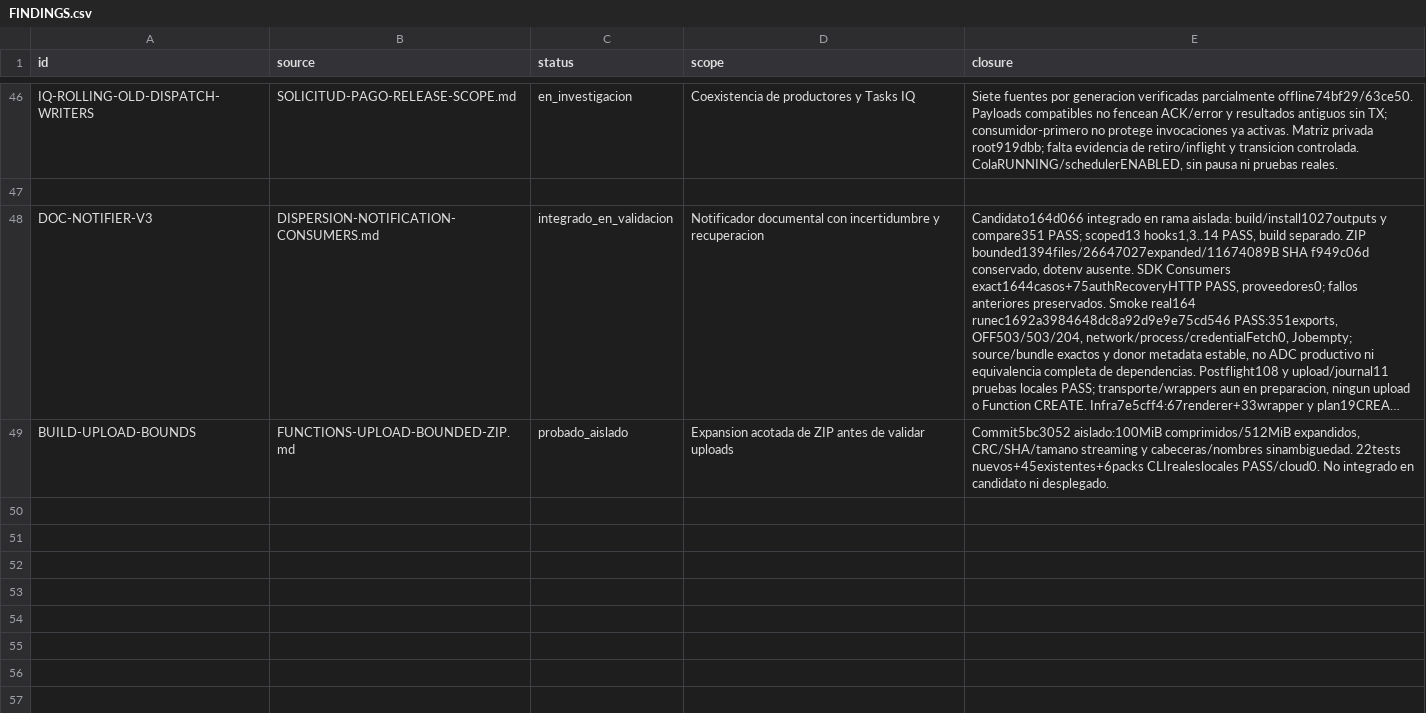
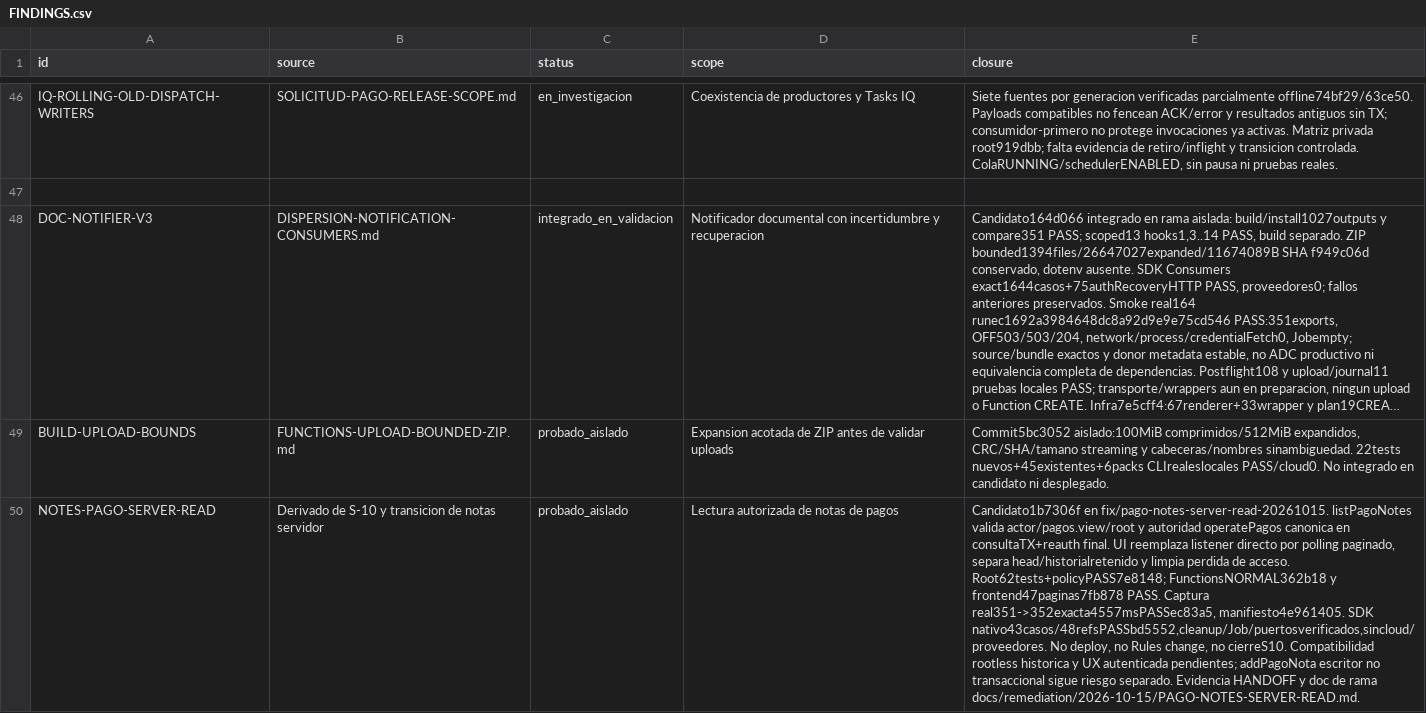
Before and after one commit to Fundiux/pay0, a CSV file: docs/remediation/2026-10-09/FINDINGS.csv, drawn as a sheet; only a part is shown, gaps mark what is left out; long unchanged cells end in …; the diff names each change by its address in the sheet, - before the commit and + after, or states it on an @@ line.

Commit message:
Record isolated note reader validation and release adapter checks

```diff
--- a/docs/remediation/2026-10-09/FINDINGS.csv
+++ b/docs/remediation/2026-10-09/FINDINGS.csv
+row 50: NOTES-PAGO-SERVER-READ | Derivado de S-10 y transicion de notas servidor | probado_aislado | Lectura autorizada de notas de pagos | Candidato1b7306f en fix/pago-notes-server-read-20261015. listPagoNotes valida actor/pagos.view/root y autoridad operatePagos canonica en consultaTX+reauth final. UI reemplaza listener directo por polling paginado, separa head/historialretenido y limpia perdida de acceso. Root62tests+policyPASS7e8148; FunctionsNORMAL362b18 y frontend47paginas7fb878 PASS. Captura real351->352exacta4557msPASSec83a5, manifiesto4e961405. SDK nativo43casos/48refsPASSbd5552,cleanup/Job/puertosverificados,sincloud/proveedores. No deploy, no Rules change, no cierreS10. Compatibilidad rootless historica y UX autenticada pendientes; addPagoNota escritor no transaccional sigue riesgo separado. Evidencia HANDOFF y doc de rama docs/remediation/2026-10-15/PAGO-NOTES-SERVER-READ.md.
```
Also changed, not shown: 2 other files.
